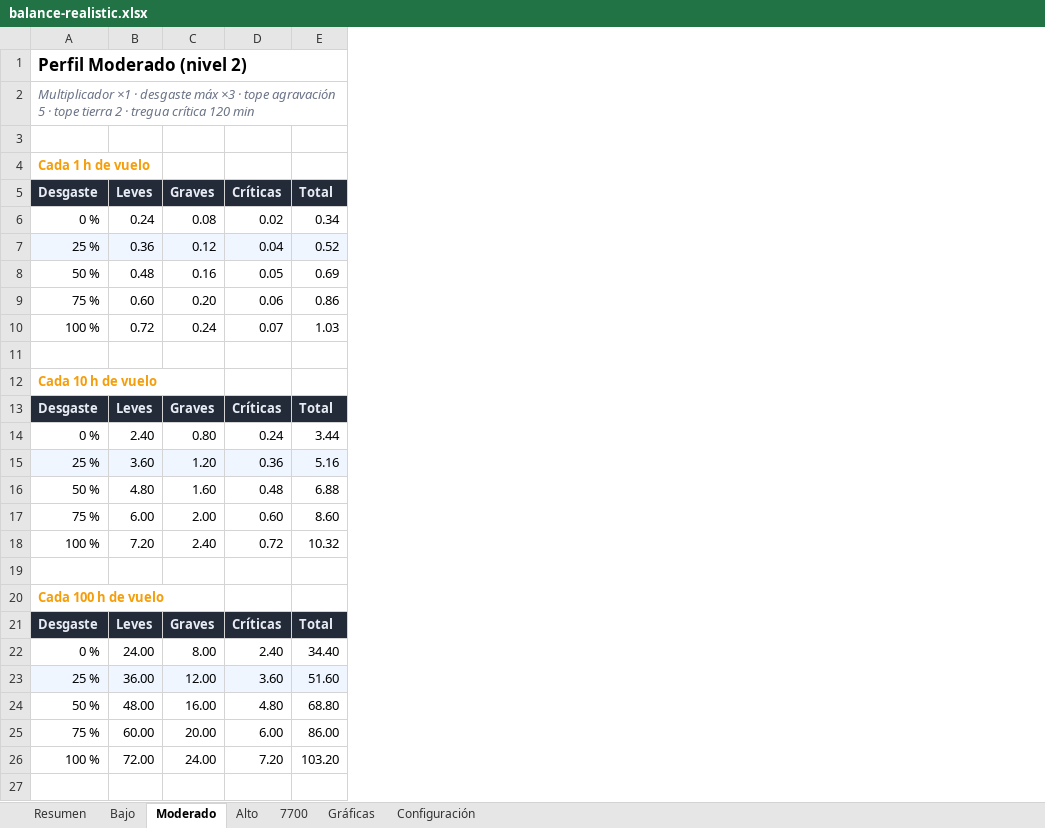
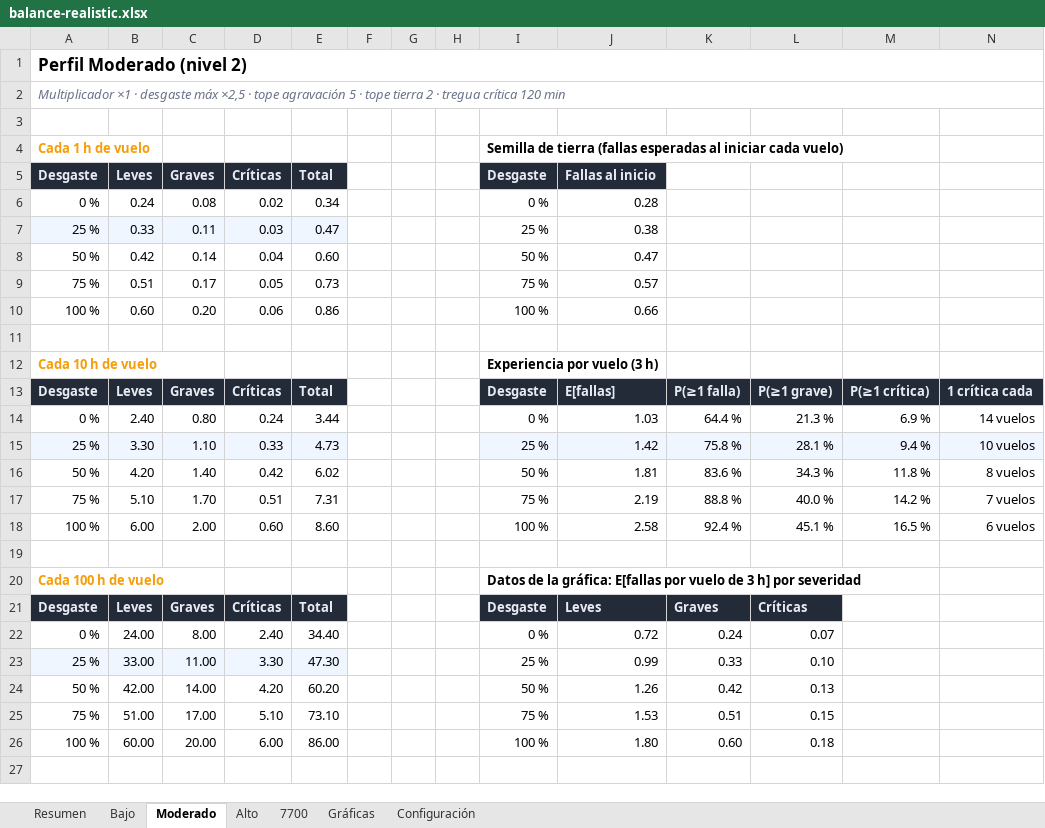
Before and after one commit to mathi0101/Fenix-Failures-Dispatcher, an Excel workbook: docs/balance/balance-realistic.xlsx, sheet Moderado, drawn as a sheet; only a part is shown; values as stored, in another font and other column widths than the file's, no borders; charts and pictures not drawn; removed rows and columns are numbered as before the commit, all else as after; the diff covers the shown part only; the diff names each change by its address in the sheet, - before the commit and + after, or states it on an @@ line.

Commit message:
feat(tools): balance orientado a experiencia de vuelo, layout 16:9 y recalibración de perfiles
- Vuelo típico de referencia 3 h: DefaultFlightHours 1,5 → 3,0 en RealisticExpectationService (reporte y fallback de la ventana de perfiles sin OFP).
- Experiencia por vuelo con desgaste 0/25/100 % en el Resumen y tabla + gráfica por severidad en cada hoja de perfil (bloque de datos propio: la gráfica anterior mezclaba conteos con porcentajes y colores mal asignados).
- Hoja Gráficas en grilla 2×2 con gráfica nueva de experiencia general (E[fallas por vuelo de 3 h] por perfil y desgaste).
- Layout en 2 columnas para monitor 16:9 (Resumen, perfiles, Configuración, datos de Gráficas): sin scroll horizontal.
- Recalibración de perfiles: Alto ×1,5 → ×2,5 y 7700 ×2,5 → ×5; desgaste máx Moderado 3 → 2,5, Alto 4 → 3, 7700 5,5 → 5.
- RealisticExpectationServiceTests derivado de FailureEngineSettings (fórmula y proporciones, sin cifras hardcodeadas): ajustar calibración no rompe la suite.
- Verificado: build 0 errores, suite 247/247, reporte regenerado; series de gráficas (// con verde/ámbar/rojo) y grilla 2×2 verificados dentro del .xlsx. No verificado en sesión real MSFS/Fenix.

```diff
--- a/docs/balance/balance-realistic.xlsx (sheet Moderado)
+++ b/docs/balance/balance-realistic.xlsx (sheet Moderado)
+column F, empty
+column G, empty
+column H, empty
+column I (Desgaste), row 4: Semilla de tierra (fallas esperadas al iniciar cada vuelo); row 6: 0 %; rows 10-14: 100 % |  | Experiencia por vuelo (3 h) | Desgaste | 0 %; rows 18-22: 100 % |  | Datos de la gráfica: E[fallas por vuelo de 3 h] por severidad | Desgaste | 0 %; row 26: 100 %
+column J (Fallas al inicio), row 6: 0.28; rows 10-14: 0.66 |  |  | E[fallas] | 1.03; rows 18-22: 2.58 |  |  | Leves | 0.72; row 26: 1.80
+column K, rows 13-14: P(≥1 falla) | 64.4 %; rows 18-22: 92.4 % |  |  | Graves | 0.24; row 26: 0.60
+column L, rows 13-14: P(≥1 grave) | 21.3 %; rows 18-22: 45.1 % |  |  | Críticas | 0.07; row 26: 0.18
+column M, rows 13-14: P(≥1 crítica) | 6.9 %; row 18: 16.5 %
+column N, rows 13-14: 1 crítica cada | 14 vuelos; row 18: 6 vuelos
-A2 (Desgaste): …desgaste máx ×3 · tope…
+A2 (Desgaste): …desgaste máx ×2,5 · tope…
-row 7: 25 % | 0.36 | 0.12 | 0.04 | 0.52
-row 8: 50 % | 0.48 | 0.16 | 0.05 | 0.69
+row 7: 25 % | 0.33 | 0.11 | 0.03 | 0.47 |  |  |  | 25 % | 0.38
+row 8: 50 % | 0.42 | 0.14 | 0.04 | 0.60 |  |  |  | 50 % | 0.47
+row 9: 75 % | 0.51 | 0.17 | 0.05 | 0.73 |  |  |  | 75 % | 0.57
-A10 (Desgaste): 75 %
+A10 (Desgaste): 100 %
-row 10: 100 % | 0.72 | 0.24 | 0.07 | 1.03
-row 15: 25 % | 3.60 | 1.20 | 0.36 | 5.16
-row 16: 50 % | 4.80 | 1.60 | 0.48 | 6.88
+row 15: 25 % | 3.30 | 1.10 | 0.33 | 4.73 |  |  |  | 25 % | 1.42 | 75.8 % | 28.1 % | 9.4 % | 10 vuelos
+row 16: 50 % | 4.20 | 1.40 | 0.42 | 6.02 |  |  |  | 50 % | 1.81 | 83.6 % | 34.3 % | 11.8 % | 8 vuelos
+row 17: 75 % | 5.10 | 1.70 | 0.51 | 7.31 |  |  |  | 75 % | 2.19 | 88.8 % | 40.0 % | 14.2 % | 7 vuelos
-A18 (Desgaste): 75 %
+A18 (Desgaste): 100 %
-row 18: 100 % | 7.20 | 2.40 | 0.72 | 10.32
-row 23: 25 % | 36.00 | 12.00 | 3.60 | 51.60
-row 24: 50 % | 48.00 | 16.00 | 4.80 | 68.80
+row 23: 25 % | 33.00 | 11.00 | 3.30 | 47.30 |  |  |  | 25 % | 0.99 | 0.33 | 0.10
+row 24: 50 % | 42.00 | 14.00 | 4.20 | 60.20 |  |  |  | 50 % | 1.26 | 0.42 | 0.13
+row 25: 75 % | 51.00 | 17.00 | 5.10 | 73.10 |  |  |  | 75 % | 1.53 | 0.51 | 0.15
-A26 (Desgaste): 75 %
+A26 (Desgaste): 100 %
-row 26: 100 % | 72.00 | 24.00 | 7.20 | 103.20
-row 27: (empty)
```
Also changed, not shown: 7 removed rows elsewhere in this sheet, sheet 7700, sheet Alto, sheet Resumen, sheet Configuración, sheet Bajo, sheet Gráficas, charts or pictures, 8 other files.
